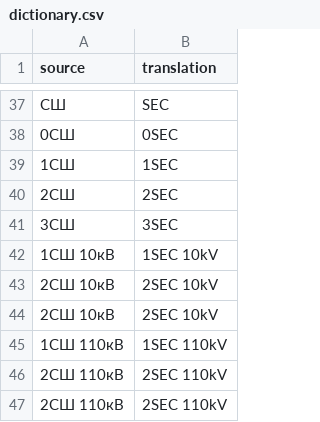
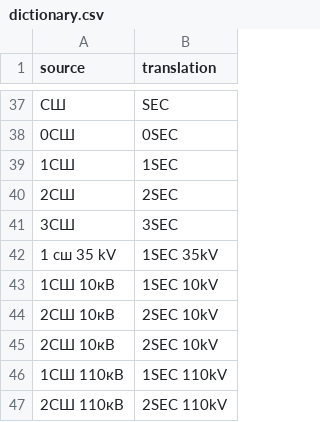
Before and after one commit to PVKonovalov/sld-svg, a CSV file: dictionary.csv, drawn as a sheet; only a part is shown, gaps mark what is left out; the shorter side is filled out with more unchanged rows; the diff names each change by its address in the sheet, - before the commit and + after, or states it on an @@ line.

Commit message:
Updated

```diff
--- a/dictionary.csv
+++ b/dictionary.csv
+row 42: 1 сш 35 kV | 1SEC 35kV
```
